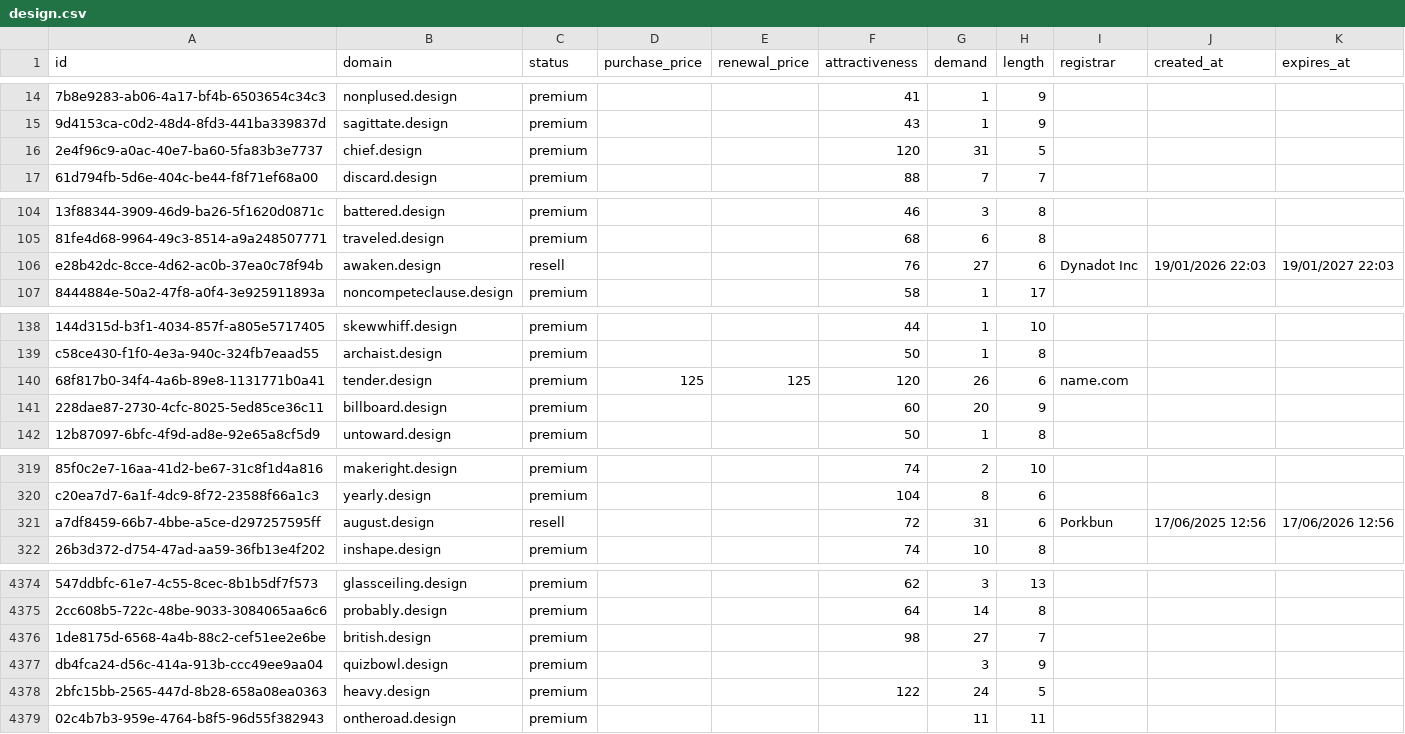
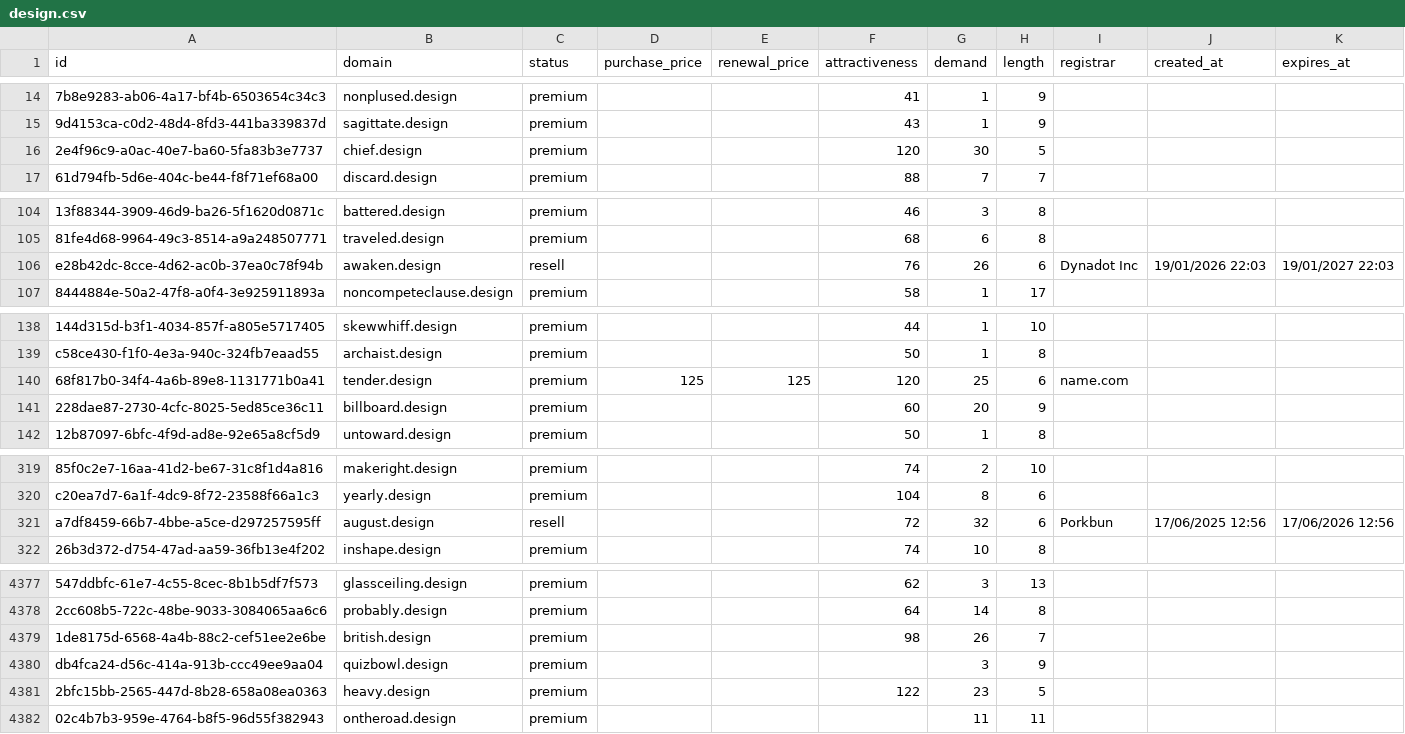
Before and after one commit to UniqueDomains/design-oneword-domains, a CSV file: design.csv, drawn as a sheet; only a part is shown, gaps mark what is left out; addresses are those after the commit; the diff covers the shown part only; the diff names each change by its address in the sheet, - before the commit and + after, or states it on an @@ line.

```diff
--- a/design.csv
+++ b/design.csv
-G16 (demand): 31
+G16 (demand): 30
-G106 (demand): 27
+G106 (demand): 26
-G140 (demand): 26
+G140 (demand): 25
-G321 (demand): 31
+G321 (demand): 32
-G4379 (demand): 27
+G4379 (demand): 26
-G4381 (demand): 24
+G4381 (demand): 23
```
Also changed, not shown: 3 added rows and 101 edited cells elsewhere in this file, 4 other files.
